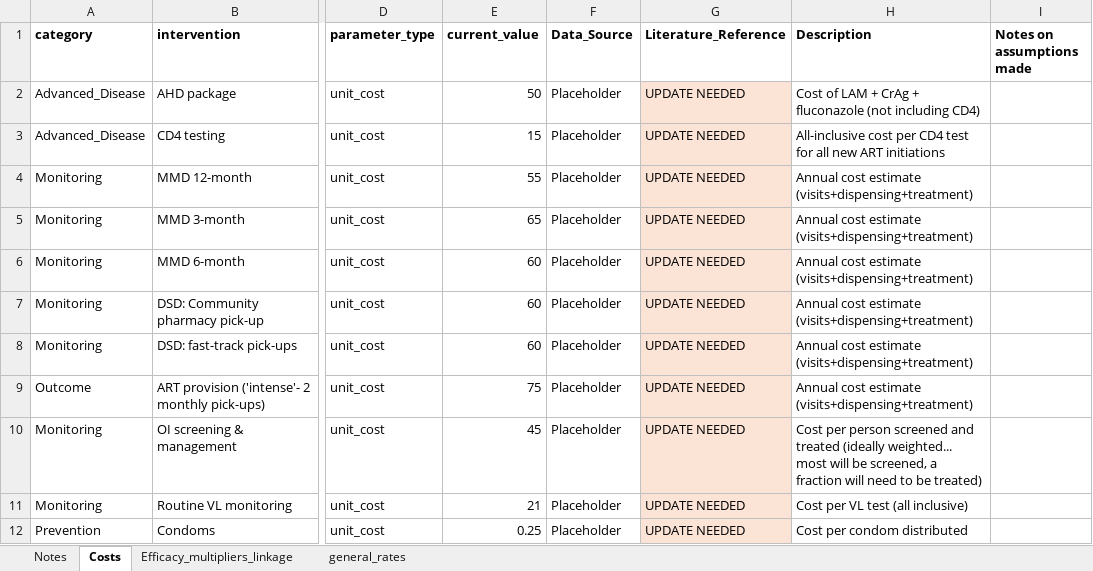
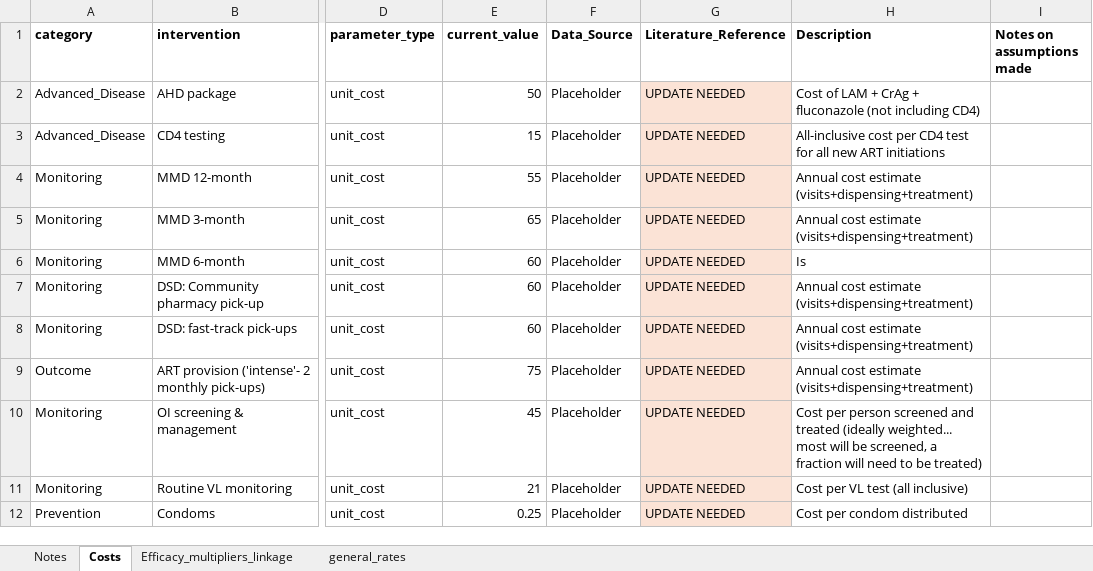
Before and after one commit to adenooy2/HIV_prioritization_tool, an Excel workbook: data/TierPlus Parameter Lists - Shared.xlsx, sheet Costs, drawn as a sheet; only a part is shown, gaps mark what is left out; values as stored, in another font and other column widths than the file's, no borders; the diff names each change by its address in the sheet, - before the commit and + after, or states it on an @@ line.

```diff
--- a/data/TierPlus Parameter Lists - Shared.xlsx (sheet Costs)
+++ b/data/TierPlus Parameter Lists - Shared.xlsx (sheet Costs)
-H6 (Description): Annual cost estimate (visits+dispensing+treatment)
+H6 (Description): Is
```
Also changed, not shown: resources/TierPlus Planning.xlsx, 1 other file.
